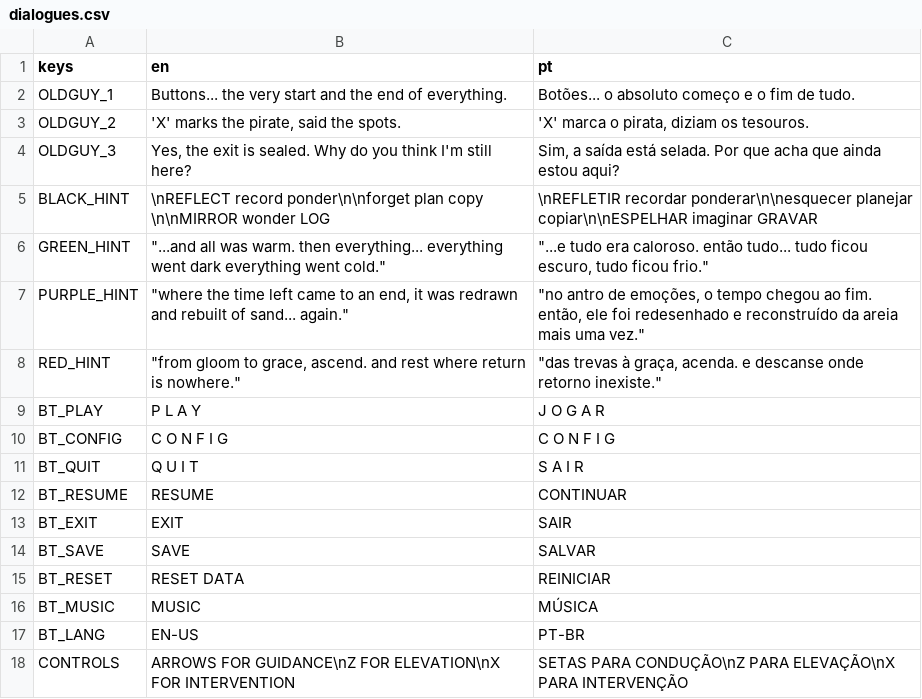
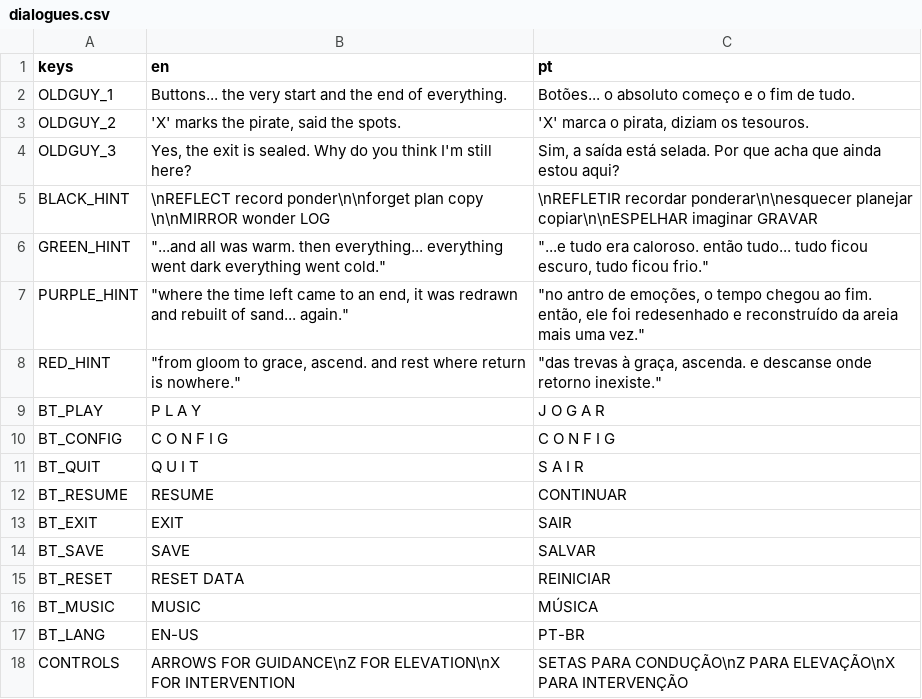
Before and after one commit to iianTP/YGGDRASIL, a CSV file: Assets/dialogues.csv, drawn as a sheet.

```diff
--- a/Assets/dialogues.csv
+++ b/Assets/dialogues.csv
@@ -7,3 +7,3 @@ GREEN_HINT;"""...and all was warm. then everything... everything went dark every
 PURPLE_HINT;"""where the time left came to an end, it was redrawn and rebuilt of sand... again.""";"""no antro de emoções, o tempo chegou ao fim. então, ele foi redesenhado e reconstruído da areia mais uma vez."""
-RED_HINT;"""from gloom to grace, ascend. and rest where return is nowhere.""";"""das trevas  à graça, acenda. e descanse onde retorno inexiste."""
+RED_HINT;"""from gloom to grace, ascend. and rest where return is nowhere.""";"""das trevas  à graça, ascenda. e descanse onde retorno inexiste."""
 BT_PLAY;P L A Y;J O G A R
```
Also changed, not shown: 10 other files.
